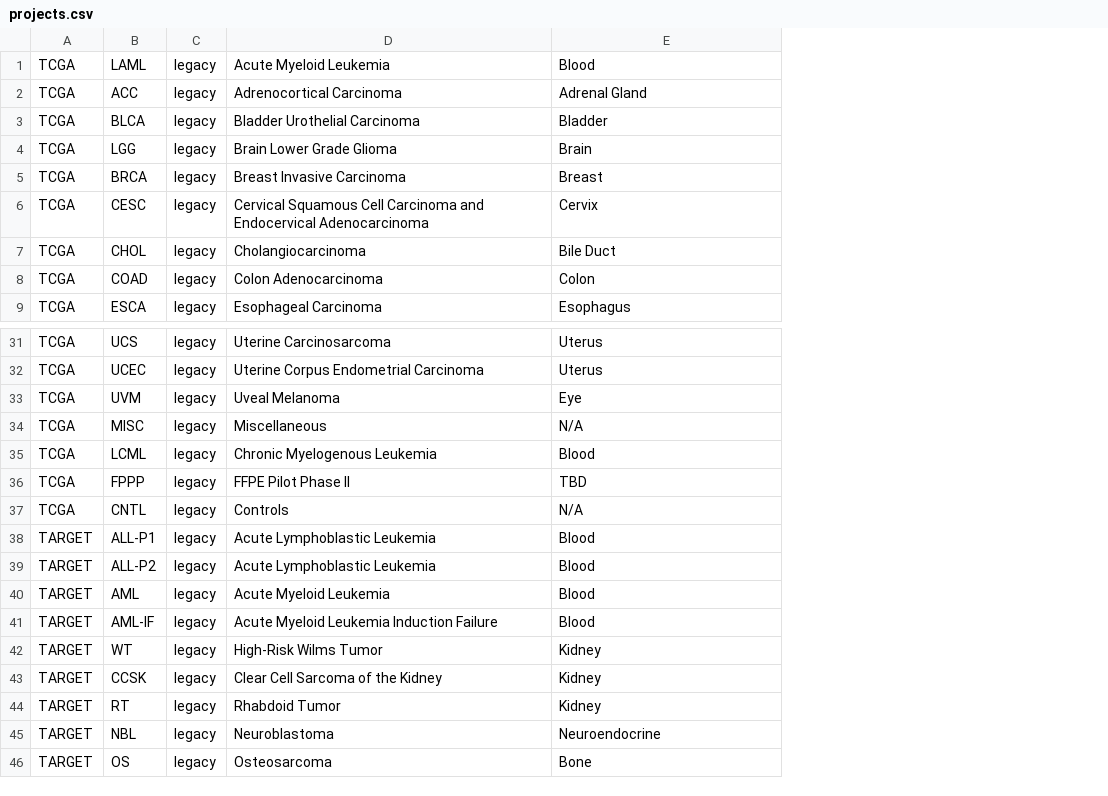
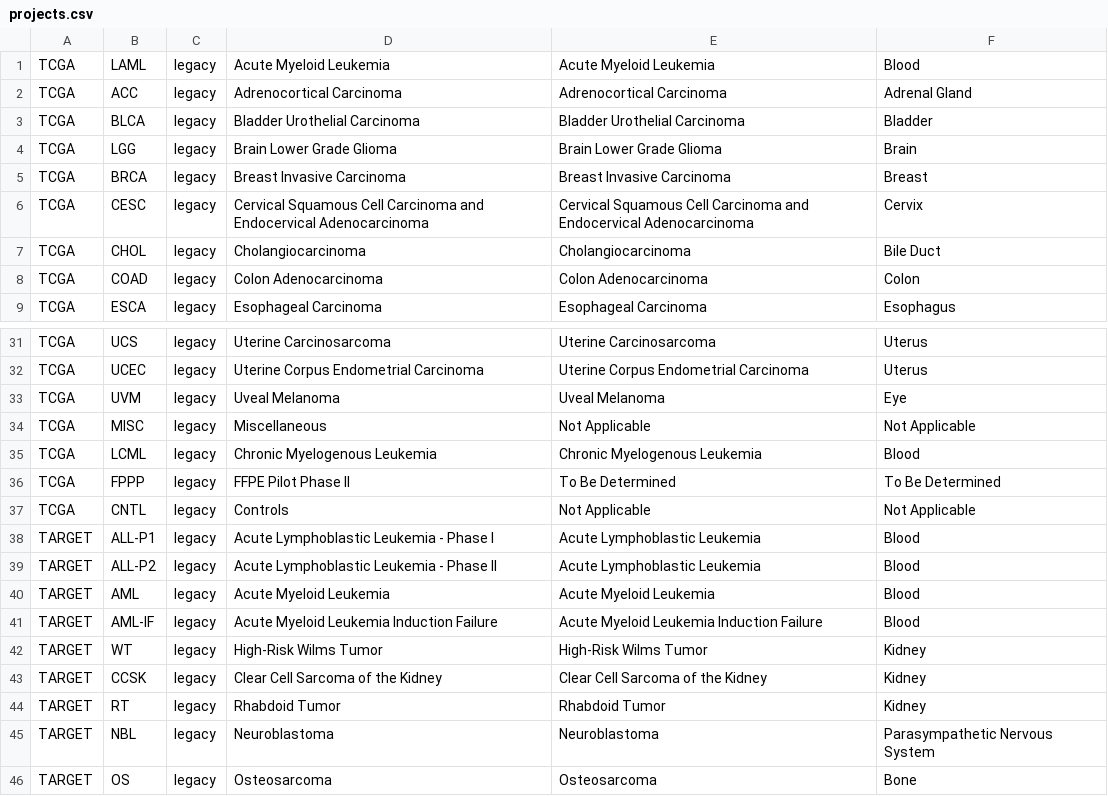
Before and after one commit to NCI-GDC/gdcdatamodel, a CSV file: zug/datamodel/projects.csv, drawn as a sheet; only a part is shown, gaps mark what is left out; addresses are those after the commit; the diff names each change by its address in the sheet, - before the commit and + after, or states it on an @@ line.

Commit message:
adds disease_type to projects

```diff
--- a/zug/datamodel/projects.csv
+++ b/zug/datamodel/projects.csv
+column E, rows 1-9: Acute Myeloid Leukemia | Adrenocortical Carcinoma | Bladder Urothelial Carcinoma | Brain Lower Grade Glioma | Breast Invasive Carcinoma | Cervical Squamous Cell Carcinoma and Endocervical Adenocarcinoma | Cholangiocarcinoma | Colon Adenocarcinoma | Esophageal Carcinoma; rows 31-46: Uterine Carcinosarcoma | Uterine Corpus Endometrial Carcinoma | Uveal Melanoma | Not Applicable | Chronic Myelogenous Leukemia | To Be Determined | Not Applicable | Acute Lymphoblastic Leukemia | Acute Lymphoblastic Leukemia | Acute Myeloid Leukemia | Acute Myeloid Leukemia Induction Failure | High-Risk Wilms Tumor | Clear Cell Sarcoma of the Kidney | Rhabdoid Tumor | Neuroblastoma | Osteosarcoma
-F34: N/A
+F34: Not Applicable
-F36: TBD
+F36: To Be Determined
-F37: N/A
+F37: Not Applicable
-D38: Acute Lymphoblastic Leukemia
+D38: Acute Lymphoblastic Leukemia - Phase I
-D39: Acute Lymphoblastic Leukemia
+D39: Acute Lymphoblastic Leukemia - Phase II
-F45: Neuroendocrine
+F45: Parasympathetic Nervous System
```
Also changed, not shown: 1 other file.
